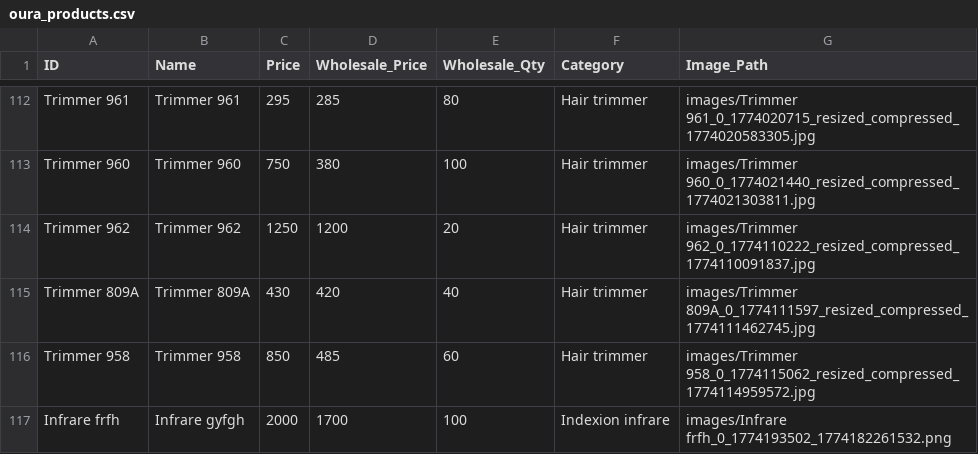
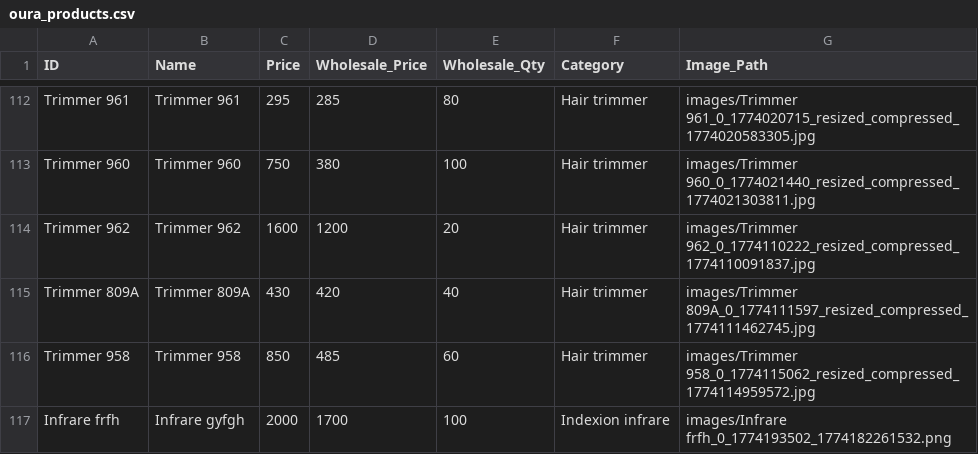
Before and after one commit to shalabhjainsj-glitch/Oura, a CSV file: oura_products.csv, drawn as a sheet; only a part is shown, gaps mark what is left out.

Commit message:
Update product

```diff
--- a/oura_products.csv
+++ b/oura_products.csv
@@ -113,3 +113,3 @@ Trimmer 961,Trimmer 961,295,285,80,Hair trimmer ,images/Trimmer 961_0_1774020715
 Trimmer 960,Trimmer 960,750,380,100,Hair trimmer ,images/Trimmer 960_0_1774021440_resized_compressed_1774021303811.jpg
-Trimmer 962,Trimmer 962,1250,1200,20,Hair trimmer ,images/Trimmer 962_0_1774110222_resized_compressed_1774110091837.jpg
+Trimmer 962,Trimmer 962,1600,1200,20,Hair trimmer ,images/Trimmer 962_0_1774110222_resized_compressed_1774110091837.jpg
 Trimmer 809A,Trimmer 809A,430,420,40,Hair trimmer ,images/Trimmer 809A_0_1774111597_resized_compressed_1774111462745.jpg
```
